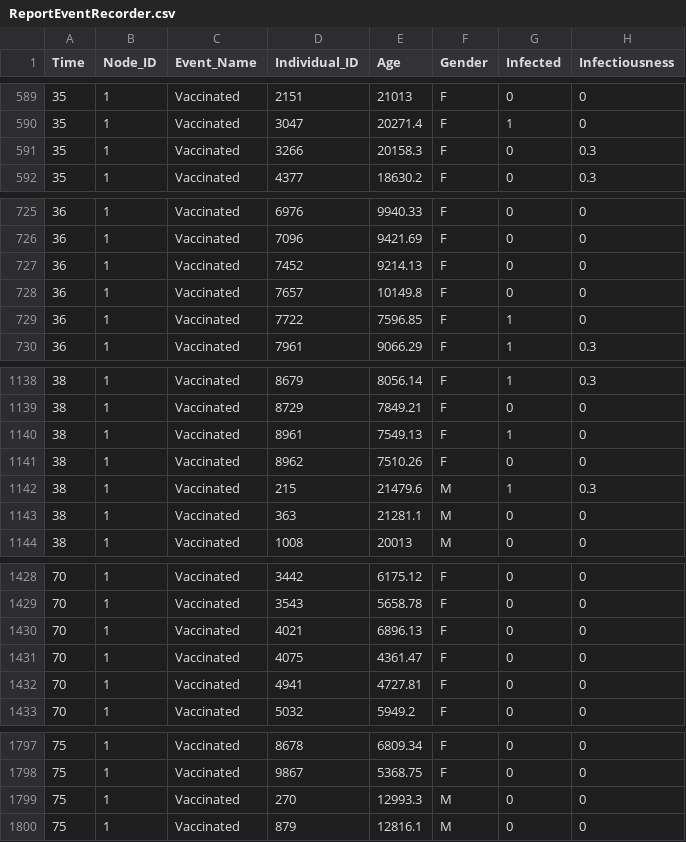
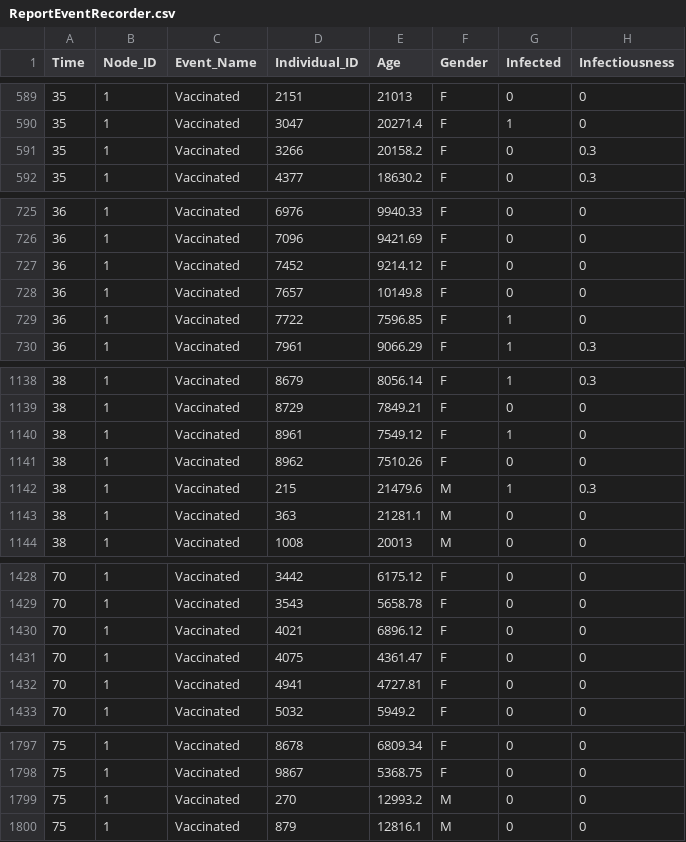
Before and after one commit to EMOD-Hub/EMOD-Generic, a CSV file: Regression/Generic/Generic_22_NChooser/output/ReportEventRecorder.csv, drawn as a sheet; only a part is shown, gaps mark what is left out.

```diff
--- a/Regression/Generic/Generic_22_NChooser/output/ReportEventRecorder.csv
+++ b/Regression/Generic/Generic_22_NChooser/output/ReportEventRecorder.csv
@@ -590,3 +590,3 @@ Time,Node_ID,Event_Name,Individual_ID,Age,Gender,Infected,Infectiousness
 35,1,Vaccinated,3047,20271.4,F,1,0
-35,1,Vaccinated,3266,20158.3,F,0,0.3
+35,1,Vaccinated,3266,20158.2,F,0,0.3
 35,1,Vaccinated,4377,18630.2,F,0,0.3
@@ -726,3 +726,3 @@ Time,Node_ID,Event_Name,Individual_ID,Age,Gender,Infected,Infectiousness
 36,1,Vaccinated,7096,9421.69,F,0,0
-36,1,Vaccinated,7452,9214.13,F,0,0
+36,1,Vaccinated,7452,9214.12,F,0,0
 36,1,Vaccinated,7657,10149.8,F,0,0
@@ -1139,3 +1139,3 @@ Time,Node_ID,Event_Name,Individual_ID,Age,Gender,Infected,Infectiousness
 38,1,Vaccinated,8729,7849.21,F,0,0
-38,1,Vaccinated,8961,7549.13,F,1,0
+38,1,Vaccinated,8961,7549.12,F,1,0
 38,1,Vaccinated,8962,7510.26,F,0,0
@@ -1429,3 +1429,3 @@ Time,Node_ID,Event_Name,Individual_ID,Age,Gender,Infected,Infectiousness
 70,1,Vaccinated,3543,5658.78,F,0,0
-70,1,Vaccinated,4021,6896.13,F,0,0
+70,1,Vaccinated,4021,6896.12,F,0,0
 70,1,Vaccinated,4075,4361.47,F,0,0
@@ -1798,3 +1798,3 @@ Time,Node_ID,Event_Name,Individual_ID,Age,Gender,Infected,Infectiousness
 75,1,Vaccinated,9867,5368.75,F,0,0
-75,1,Vaccinated,270,12993.3,M,0,0
+75,1,Vaccinated,270,12993.2,M,0,0
 75,1,Vaccinated,879,12816.1,M,0,0
```
Also changed, not shown: Regression/Generic/Generic_17_ControlledVaccine/output/ReportEventRecorder.csv, 6 other files.
